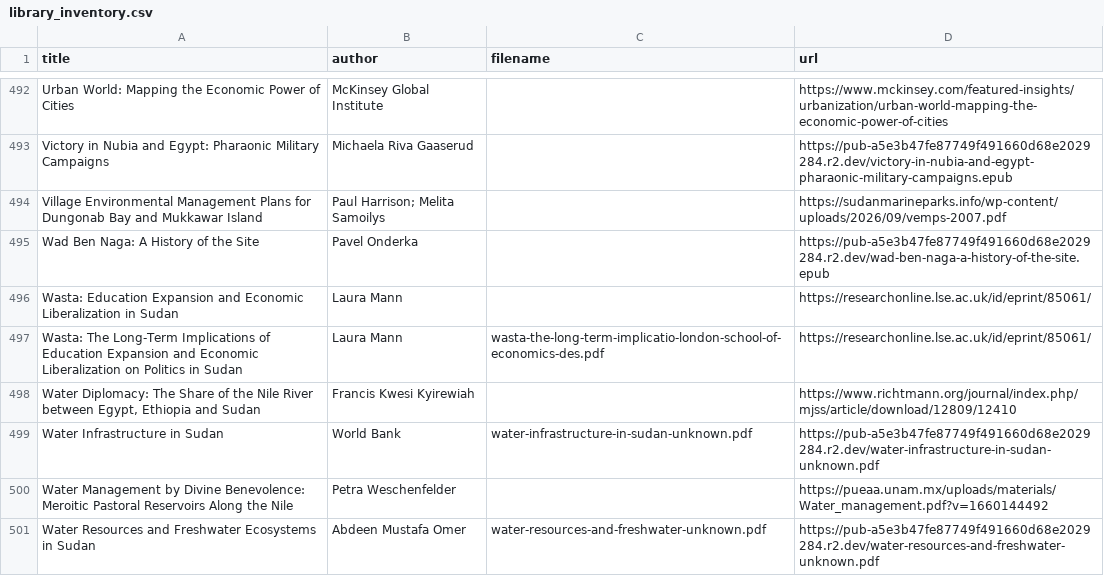
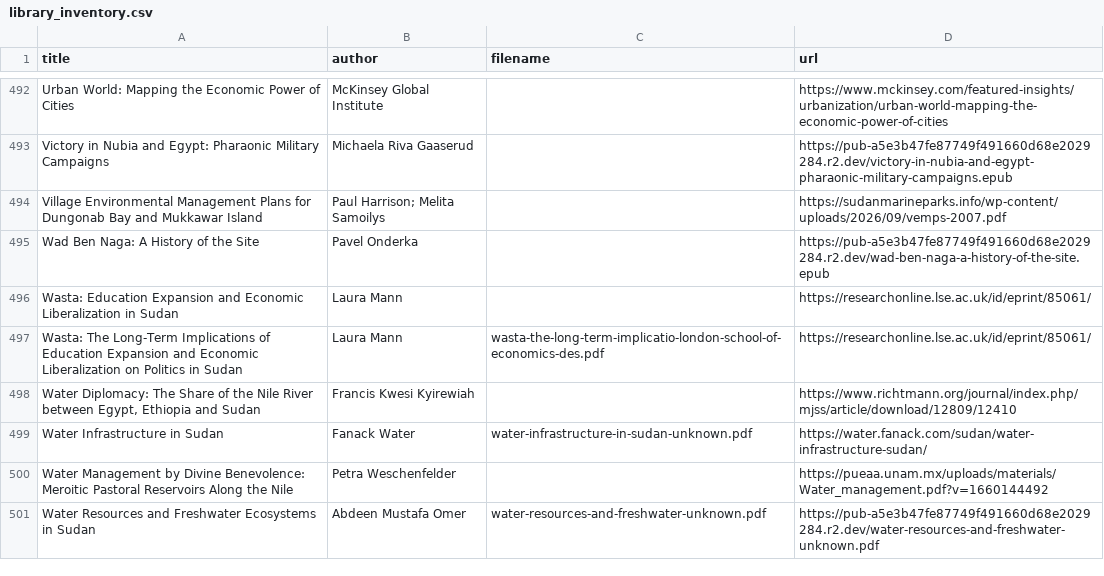
Before and after one commit to beewax/Kandaka, a CSV file: library_inventory.csv, drawn as a sheet; only a part is shown, gaps mark what is left out; the diff covers the shown part only.

Commit message:
Recover seven held library sources and correct proven attribution

```diff
--- a/library_inventory.csv
+++ b/library_inventory.csv
@@ -498,3 +498,3 @@ Wasta: The Long-Term Implications of Education Expansion and Economic Liberaliza
 "Water Diplomacy: The Share of the Nile River between Egypt, Ethiopia and Sudan",Francis Kwesi Kyirewiah,,https://www.richtmann.org/journal/index.php/mjss/article/download/12809/12410
-Water Infrastructure in Sudan,World Bank,water-infrastructure-in-sudan-unknown.pdf,https://pub-a5e3b47fe87749f491660d68e2029284.r2.dev/water-infrastructure-in-sudan-unknown.pdf
+Water Infrastructure in Sudan,Fanack Water,water-infrastructure-in-sudan-unknown.pdf,https://water.fanack.com/sudan/water-infrastructure-sudan/
 Water Management by Divine Benevolence: Meroitic Pastoral Reservoirs Along the Nile,Petra Weschenfelder,,https://pueaa.unam.mx/uploads/materials/Water_management.pdf?v=1660144492
```
Also changed, not shown: 1 added row, 1 removed row and 9 edited cells elsewhere in this file, 5 other files.
